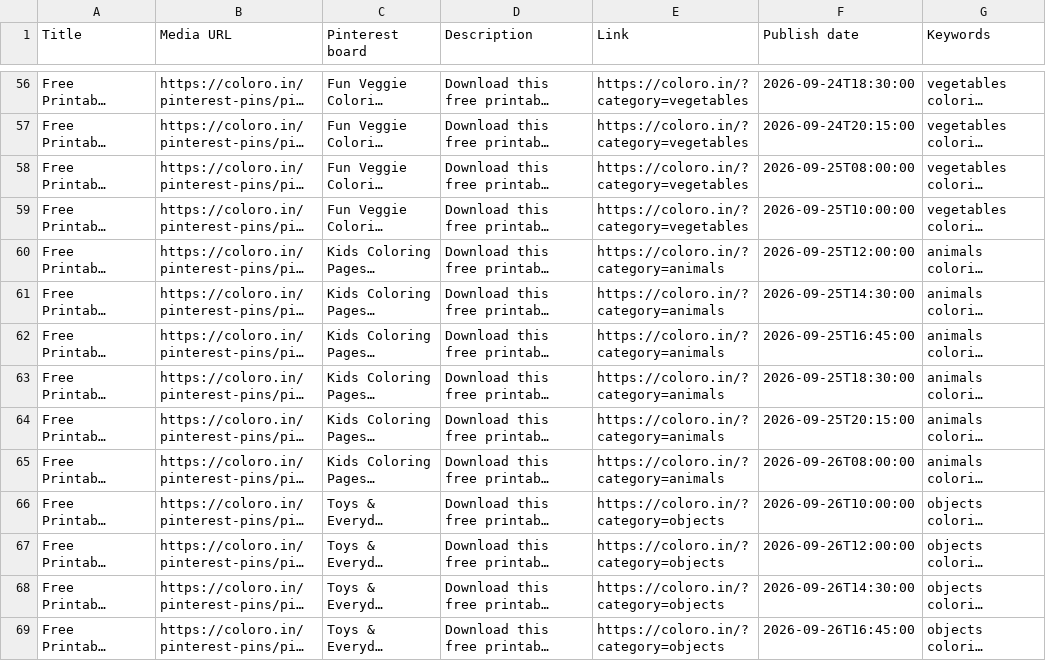
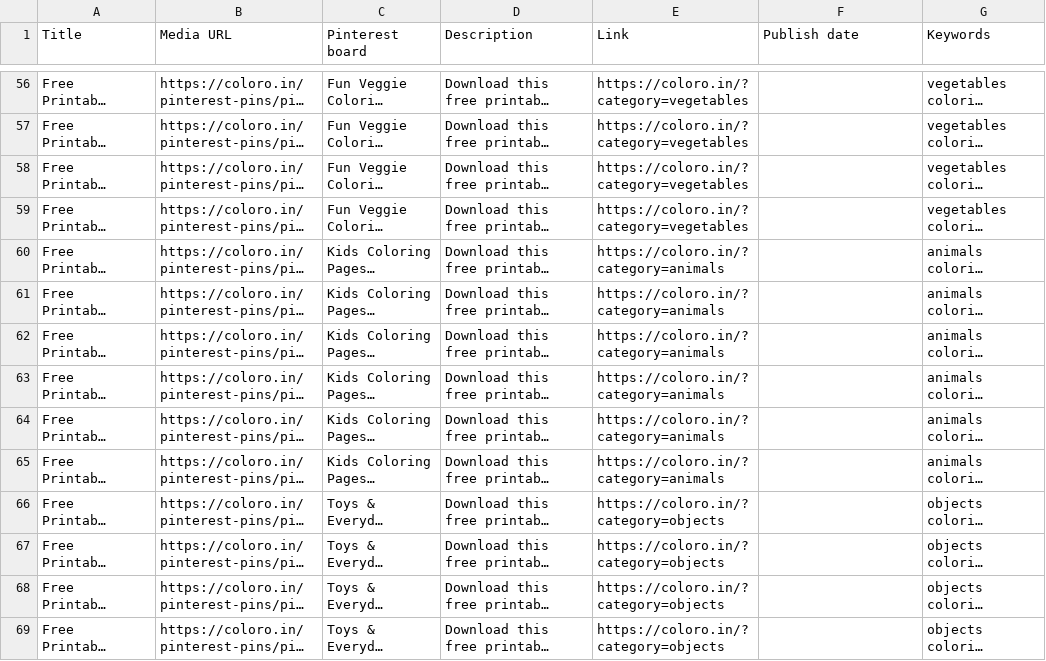
Before and after one commit to Singhak/Kid_Coloring, a CSV file: public/pinterest-pins/pinterest_bulk_schedule.csv, drawn as a sheet; only a part is shown, gaps mark what is left out; long unchanged cells end in …; the diff covers the shown part only; the diff names each change by its address in the sheet, - before the commit and + after, or states it on an @@ line.

Commit message:
feat(pinterest): update pin CSV export format
- Omit publish dates by default to avoid errors
- Add sample CSV for quick pin verification
- Support separate dated and hash CSV exports
- Update pin manifest and generated CSV files

```diff
--- a/public/pinterest-pins/pinterest_bulk_schedule.csv
+++ b/public/pinterest-pins/pinterest_bulk_schedule.csv
-F56 (Publish date): 2026-09-24T18:30:00
+F56 (Publish date): (empty)
-F57 (Publish date): 2026-09-24T20:15:00
+F57 (Publish date): (empty)
-F58 (Publish date): 2026-09-25T08:00:00
+F58 (Publish date): (empty)
-F59 (Publish date): 2026-09-25T10:00:00
+F59 (Publish date): (empty)
-F60 (Publish date): 2026-09-25T12:00:00
+F60 (Publish date): (empty)
-F61 (Publish date): 2026-09-25T14:30:00
+F61 (Publish date): (empty)
-F62 (Publish date): 2026-09-25T16:45:00
+F62 (Publish date): (empty)
-F63 (Publish date): 2026-09-25T18:30:00
+F63 (Publish date): (empty)
-F64 (Publish date): 2026-09-25T20:15:00
+F64 (Publish date): (empty)
-F65 (Publish date): 2026-09-26T08:00:00
+F65 (Publish date): (empty)
-F66 (Publish date): 2026-09-26T10:00:00
+F66 (Publish date): (empty)
-F67 (Publish date): 2026-09-26T12:00:00
+F67 (Publish date): (empty)
-F68 (Publish date): 2026-09-26T14:30:00
+F68 (Publish date): (empty)
-F69 (Publish date): 2026-09-26T16:45:00
+F69 (Publish date): (empty)
```
Also changed, not shown: 86 edited cells elsewhere in this file, public/pinterest-pins/pinterest_bulk_schedule_hash.csv, 3 other files.
